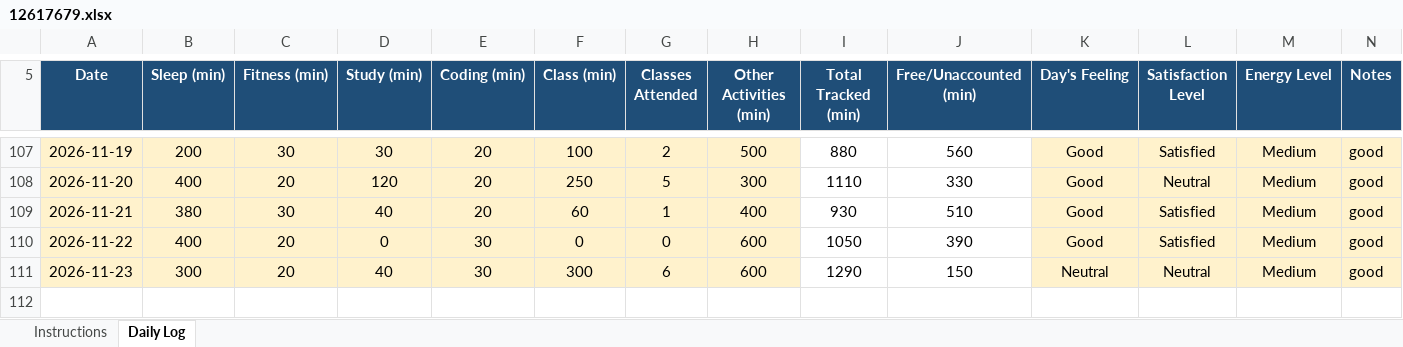
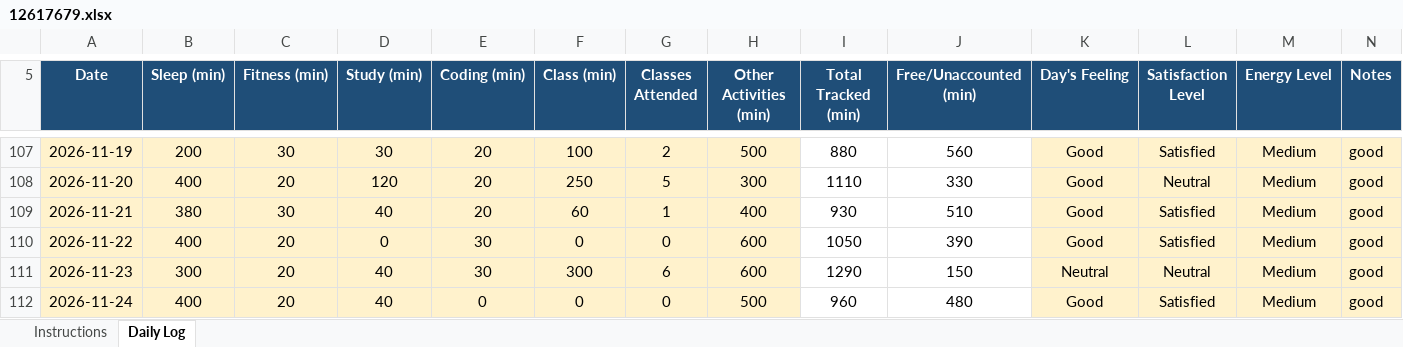
Before and after one commit to Mohit-2708/CAP776, an Excel workbook: 12617679.xlsx, sheet Daily Log, drawn as a sheet; only a part is shown, gaps mark what is left out; values as stored, in another font and other column widths than the file's, no borders; conditional formats not drawn; the diff names each change by its address in the sheet, - before the commit and + after, or states it on an @@ line.

Commit message:
104th commit

```diff
--- a/12617679.xlsx (sheet Daily Log)
+++ b/12617679.xlsx (sheet Daily Log)
+row 112: 2026-11-24 | 400 | 20 | 40 | 0 | 0 | 0 | 500 | 960 | 480 | Good | Satisfied | Medium | good
```
